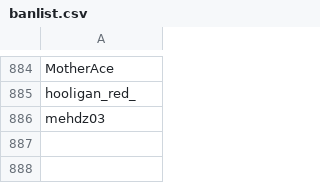
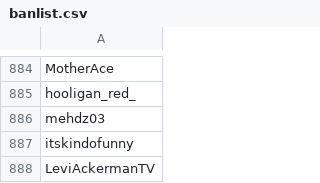
Before and after one commit to Adanufgail/BanParty, a CSV file: banlist.csv, drawn as a sheet; only a part is shown, gaps mark what is left out.

Commit message:
2018-12-17

```diff
--- a/banlist.csv
+++ b/banlist.csv
@@ -886 +886,3 @@ hooligan_red_
 mehdz03
+itskindofunny
+LeviAckermanTV
```
